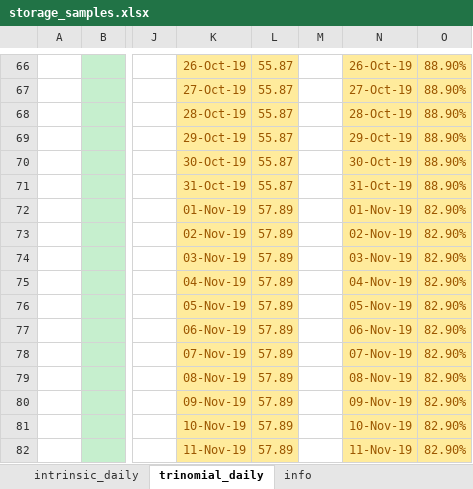
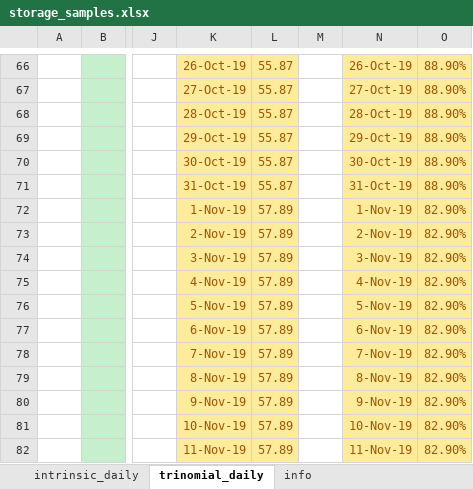
Before and after one commit to rabwent11/storage, an Excel workbook: samples/excel/storage_samples.xlsx, sheet trinomial_daily, drawn as a sheet; only a part is shown, gaps mark what is left out; values as stored, in another font and other column widths than the file's, no borders; the diff covers the shown part only; the diff names each change by its address in the sheet, - before the commit and + after, or states it on an @@ line.

Commit message:
Excel function for instrinsic value using the trinomial tree model, with the intrinsic tree.

```diff
--- a/samples/excel/storage_samples.xlsx (sheet trinomial_daily)
+++ b/samples/excel/storage_samples.xlsx (sheet trinomial_daily)
-K72: 01-Nov-19
+K72: 1-Nov-19
-N72: 01-Nov-19
+N72: 1-Nov-19
-K73: 02-Nov-19
+K73: 2-Nov-19
-N73: 02-Nov-19
+N73: 2-Nov-19
-K74: 03-Nov-19
+K74: 3-Nov-19
-N74: 03-Nov-19
+N74: 3-Nov-19
-K75: 04-Nov-19
+K75: 4-Nov-19
-N75: 04-Nov-19
+N75: 4-Nov-19
-K76: 05-Nov-19
+K76: 5-Nov-19
-N76: 05-Nov-19
+N76: 5-Nov-19
-K77: 06-Nov-19
+K77: 6-Nov-19
-N77: 06-Nov-19
+N77: 6-Nov-19
-K78: 07-Nov-19
+K78: 7-Nov-19
-N78: 07-Nov-19
+N78: 7-Nov-19
-K79: 08-Nov-19
+K79: 8-Nov-19
-N79: 08-Nov-19
+N79: 8-Nov-19
-K80: 09-Nov-19
+K80: 9-Nov-19
-N80: 09-Nov-19
+N80: 9-Nov-19
```
Also changed, not shown: 326 edited cells elsewhere in this sheet, sheet intrinsic_daily, formulas that keep their value, charts or pictures, 1 other file.
